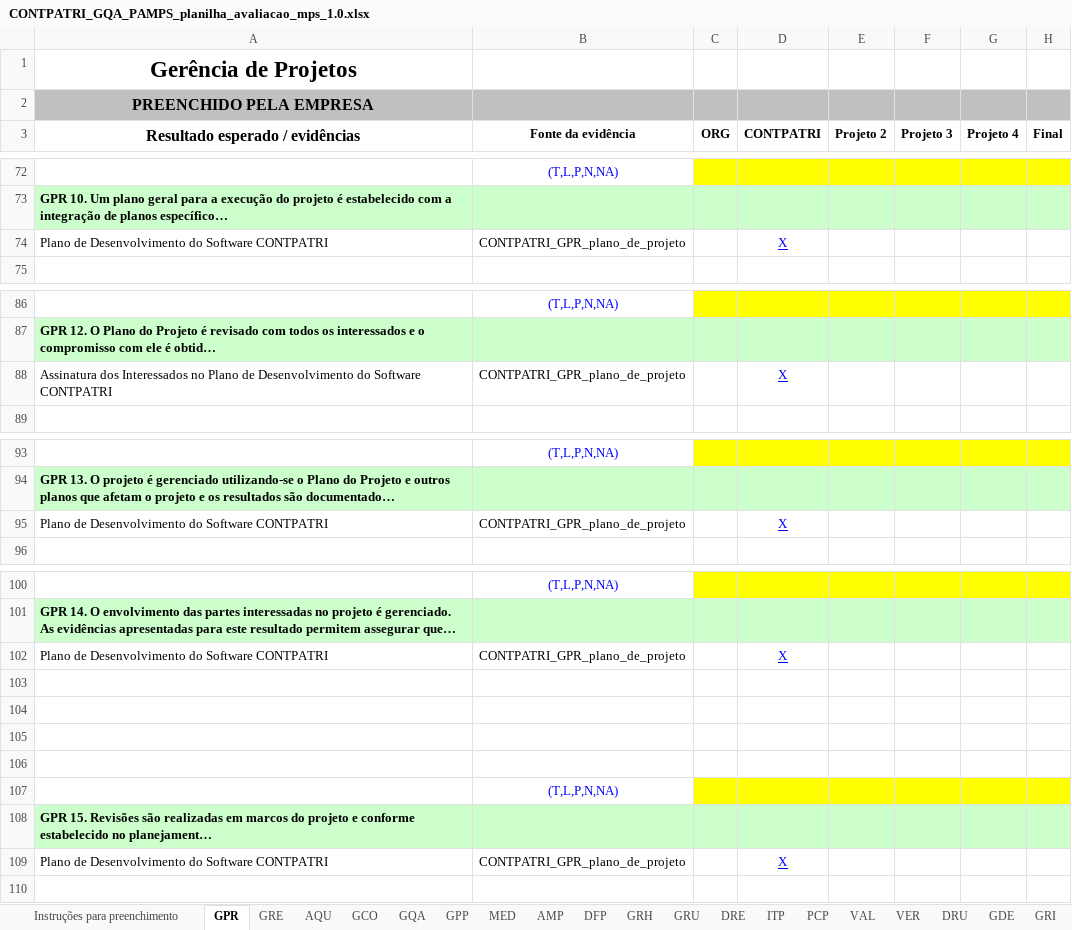
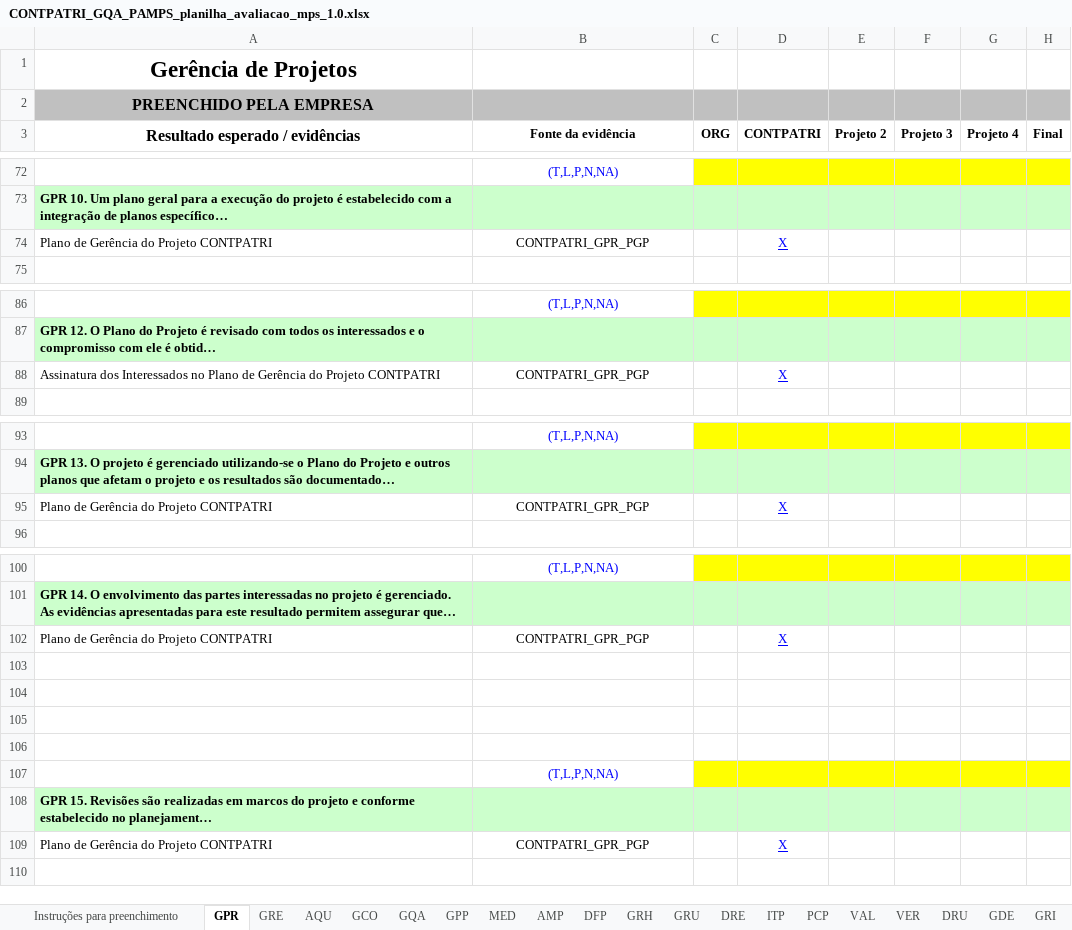
Before and after one commit to FabricaDeSoftwareINF/contpatri-012013, an Excel workbook: MARCO 1 28-05/CONTPATRI_GQA_PAMPS_planilha_avaliacao_mps_1.0.xlsx, sheet GPR, drawn as a sheet; only a part is shown, gaps mark what is left out; long unchanged cells end in …; values as stored, in another font and other column widths than the file's, no borders; the diff covers the shown part only; the diff names each change by its address in the sheet, - before the commit and + after, or states it on an @@ line.

```diff
--- a/MARCO 1 28-05/CONTPATRI_GQA_PAMPS_planilha_avaliacao_mps_1.0.xlsx (sheet GPR)
+++ b/MARCO 1 28-05/CONTPATRI_GQA_PAMPS_planilha_avaliacao_mps_1.0.xlsx (sheet GPR)
-A74 (Resultado esperado / evidências): Plano de Desenvolvimento do Software CONTPATRI
+A74 (Resultado esperado / evidências): Plano de Gerência do Projeto CONTPATRI
-B74 (Fonte da evidência): CONTPATRI_GPR_plano_de_projeto
+B74 (Fonte da evidência): CONTPATRI_GPR_PGP
-A88 (Resultado esperado / evidências): …Plano de Desenvolvimento do Software CONTPATRI
+A88 (Resultado esperado / evidências): …Plano de Gerência do Projeto CONTPATRI
-B88 (Fonte da evidência): CONTPATRI_GPR_plano_de_projeto
+B88 (Fonte da evidência): CONTPATRI_GPR_PGP
-A95 (Resultado esperado / evidências): Plano de Desenvolvimento do Software CONTPATRI
+A95 (Resultado esperado / evidências): Plano de Gerência do Projeto CONTPATRI
-B95 (Fonte da evidência): CONTPATRI_GPR_plano_de_projeto
+B95 (Fonte da evidência): CONTPATRI_GPR_PGP
-A102 (Resultado esperado / evidências): Plano de Desenvolvimento do Software CONTPATRI
+A102 (Resultado esperado / evidências): Plano de Gerência do Projeto CONTPATRI
-B102 (Fonte da evidência): CONTPATRI_GPR_plano_de_projeto
+B102 (Fonte da evidência): CONTPATRI_GPR_PGP
-A109 (Resultado esperado / evidências): Plano de Desenvolvimento do Software CONTPATRI
+A109 (Resultado esperado / evidências): Plano de Gerência do Projeto CONTPATRI
-B109 (Fonte da evidência): CONTPATRI_GPR_plano_de_projeto
+B109 (Fonte da evidência): CONTPATRI_GPR_PGP
```
Also changed, not shown: 15 edited cells and cell formats elsewhere in this sheet, sheet GRE, sheet MED, sheet GCO, sheet GQA.
